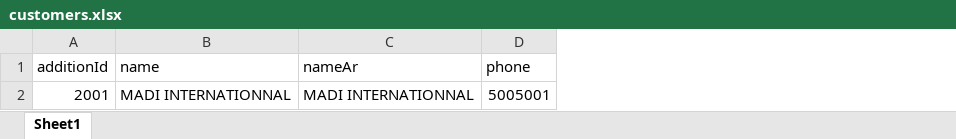
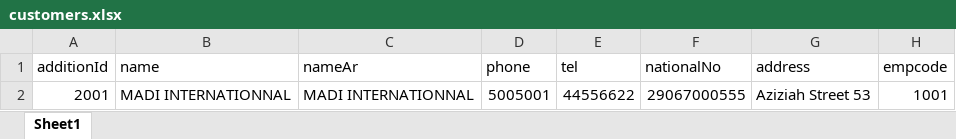
Before and after one commit to emadjumaah/jadwal-releases, an Excel workbook: customers.xlsx, sheet Sheet1, drawn as a sheet; values as stored, in another font and other column widths than the file's, no borders; the diff names each change by its address in the sheet, - before the commit and + after, or states it on an @@ line.

Commit message:
Add files via upload

```diff
--- a/customers.xlsx (sheet Sheet1)
+++ b/customers.xlsx (sheet Sheet1)
+column E (tel), row 2: 44556622
+column F (nationalNo), row 2: 29067000555
+column G (address), row 2: Aziziah Street 53
+column H (empcode), row 2: 1001
```
